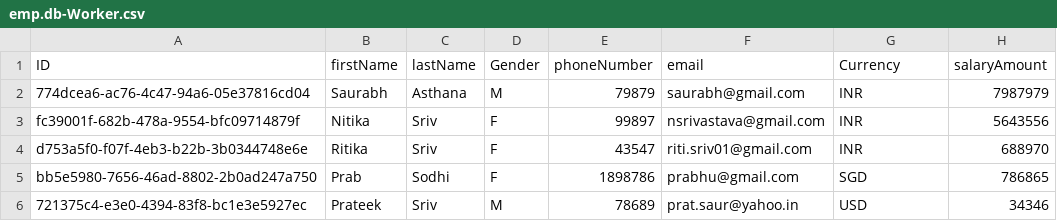
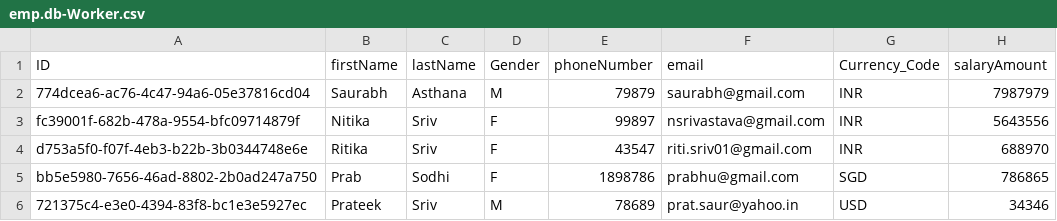
Before and after one commit to bankarshubham05/empauth, a CSV file: db/csv/emp.db-Worker.csv, drawn as a sheet.

```diff
--- a/db/csv/emp.db-Worker.csv
+++ b/db/csv/emp.db-Worker.csv
@@ -1,2 +1,2 @@
-ID,firstName,lastName,Gender,phoneNumber,email,Currency,salaryAmount
+ID,firstName,lastName,Gender,phoneNumber,email,Currency_Code,salaryAmount
 774dcea6-ac76-4c47-94a6-05e37816cd04,Saurabh,Asthana,M,79879,saurabh@gmail.com,INR,7987979
```
Also changed, not shown: 12 other files.
